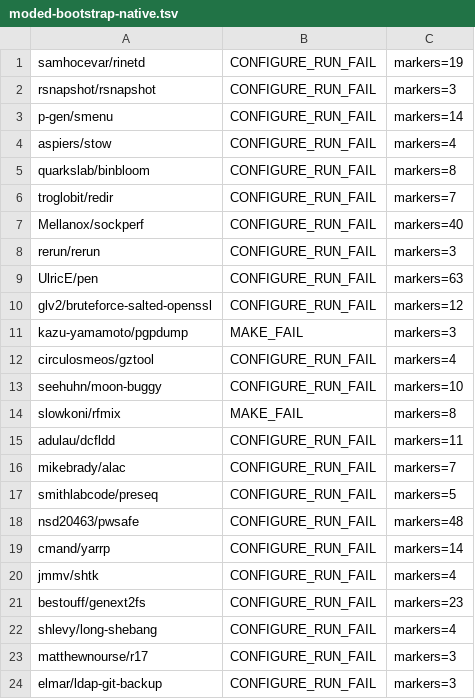
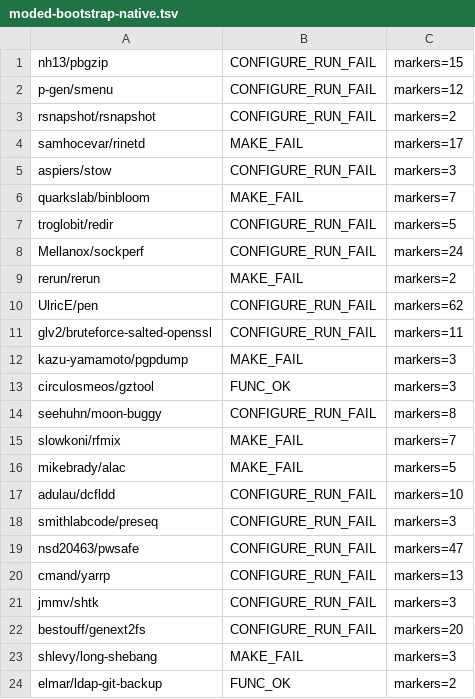
Before and after one commit to infinityabundance/automake-rs, a TSV file: lab/corpus/results/moded-bootstrap-native.tsv, drawn as a sheet; only a part is shown; the diff covers the shown part only.

Commit message:
release: 0.1.6 — fully GNU-free bootstrap builds real projects (MODE D 0->2)
- Depend on autoconf-rs-core 0.1.3 (config.status standard-var substitution + Automake/libtool
  macro recognition), the fix that makes autoreconf-rs produce working configure scripts.
- MODE D (autoreconf-rs -fi; zero GNU tools): trivial project builds+runs; real corpus rose
  0 -> 2 fully GNU-free end-to-end builds (gztool, ldap-git-backup) and 2 -> 10 configure-success.
- BATTLE-TEST.md updated with the milestone + the updated ownership ladder.

```diff
--- a/lab/corpus/results/moded-bootstrap-native.tsv
+++ b/lab/corpus/results/moded-bootstrap-native.tsv
@@ -1,24 +1,24 @@
-samhocevar/rinetd	CONFIGURE_RUN_FAIL	markers=19
-rsnapshot/rsnapshot	CONFIGURE_RUN_FAIL	markers=3
-p-gen/smenu	CONFIGURE_RUN_FAIL	markers=14
-aspiers/stow	CONFIGURE_RUN_FAIL	markers=4
-quarkslab/binbloom	CONFIGURE_RUN_FAIL	markers=8
-troglobit/redir	CONFIGURE_RUN_FAIL	markers=7
-Mellanox/sockperf	CONFIGURE_RUN_FAIL	markers=40
-rerun/rerun	CONFIGURE_RUN_FAIL	markers=3
-UlricE/pen	CONFIGURE_RUN_FAIL	markers=63
-glv2/bruteforce-salted-openssl	CONFIGURE_RUN_FAIL	markers=12
+nh13/pbgzip	CONFIGURE_RUN_FAIL	markers=15
+p-gen/smenu	CONFIGURE_RUN_FAIL	markers=12
+rsnapshot/rsnapshot	CONFIGURE_RUN_FAIL	markers=2
+samhocevar/rinetd	MAKE_FAIL	markers=17
+aspiers/stow	CONFIGURE_RUN_FAIL	markers=3
+quarkslab/binbloom	MAKE_FAIL	markers=7
+troglobit/redir	CONFIGURE_RUN_FAIL	markers=5
+Mellanox/sockperf	CONFIGURE_RUN_FAIL	markers=24
+rerun/rerun	MAKE_FAIL	markers=2
+UlricE/pen	CONFIGURE_RUN_FAIL	markers=62
+glv2/bruteforce-salted-openssl	CONFIGURE_RUN_FAIL	markers=11
 kazu-yamamoto/pgpdump	MAKE_FAIL	markers=3
-circulosmeos/gztool	CONFIGURE_RUN_FAIL	markers=4
-seehuhn/moon-buggy	CONFIGURE_RUN_FAIL	markers=10
-slowkoni/rfmix	MAKE_FAIL	markers=8
-adulau/dcfldd	CONFIGURE_RUN_FAIL	markers=11
-mikebrady/alac	CONFIGURE_RUN_FAIL	markers=7
-smithlabcode/preseq	CONFIGURE_RUN_FAIL	markers=5
-nsd20463/pwsafe	CONFIGURE_RUN_FAIL	markers=48
-cmand/yarrp	CONFIGURE_RUN_FAIL	markers=14
-jmmv/shtk	CONFIGURE_RUN_FAIL	markers=4
-bestouff/genext2fs	CONFIGURE_RUN_FAIL	markers=23
-shlevy/long-shebang	CONFIGURE_RUN_FAIL	markers=4
-matthewnourse/r17	CONFIGURE_RUN_FAIL	markers=3
-elmar/ldap-git-backup	CONFIGURE_RUN_FAIL	markers=3
+circulosmeos/gztool	FUNC_OK	markers=3
+seehuhn/moon-buggy	CONFIGURE_RUN_FAIL	markers=8
+slowkoni/rfmix	MAKE_FAIL	markers=7
+mikebrady/alac	MAKE_FAIL	markers=5
+adulau/dcfldd	CONFIGURE_RUN_FAIL	markers=10
+smithlabcode/preseq	CONFIGURE_RUN_FAIL	markers=3
+nsd20463/pwsafe	CONFIGURE_RUN_FAIL	markers=47
+cmand/yarrp	CONFIGURE_RUN_FAIL	markers=13
+jmmv/shtk	CONFIGURE_RUN_FAIL	markers=3
+bestouff/genext2fs	CONFIGURE_RUN_FAIL	markers=20
+shlevy/long-shebang	MAKE_FAIL	markers=3
+elmar/ldap-git-backup	FUNC_OK	markers=2
```
Also changed, not shown: 2 added rows, 1 removed row and 6 edited cells elsewhere in this file, 3 other files.
